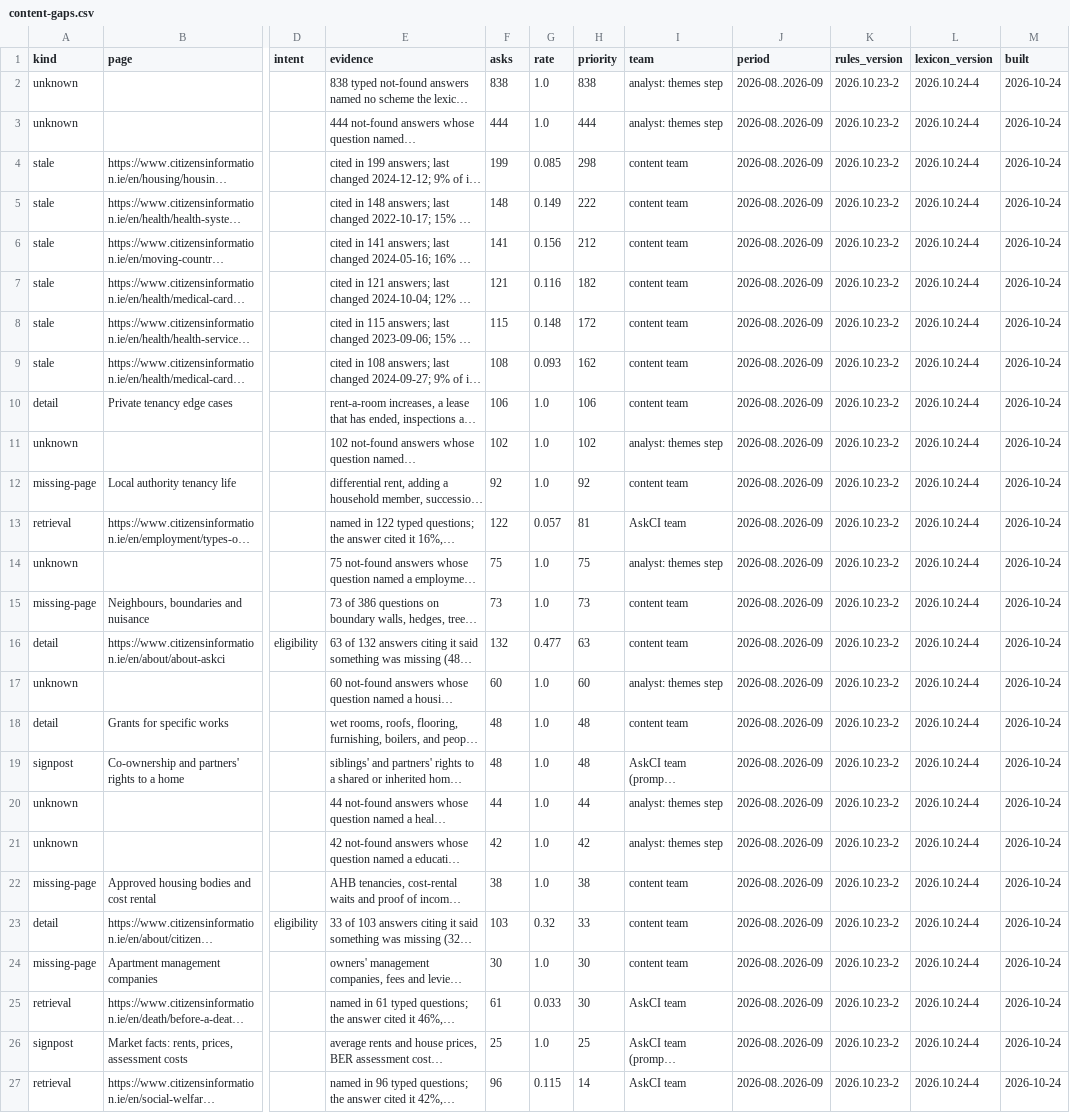
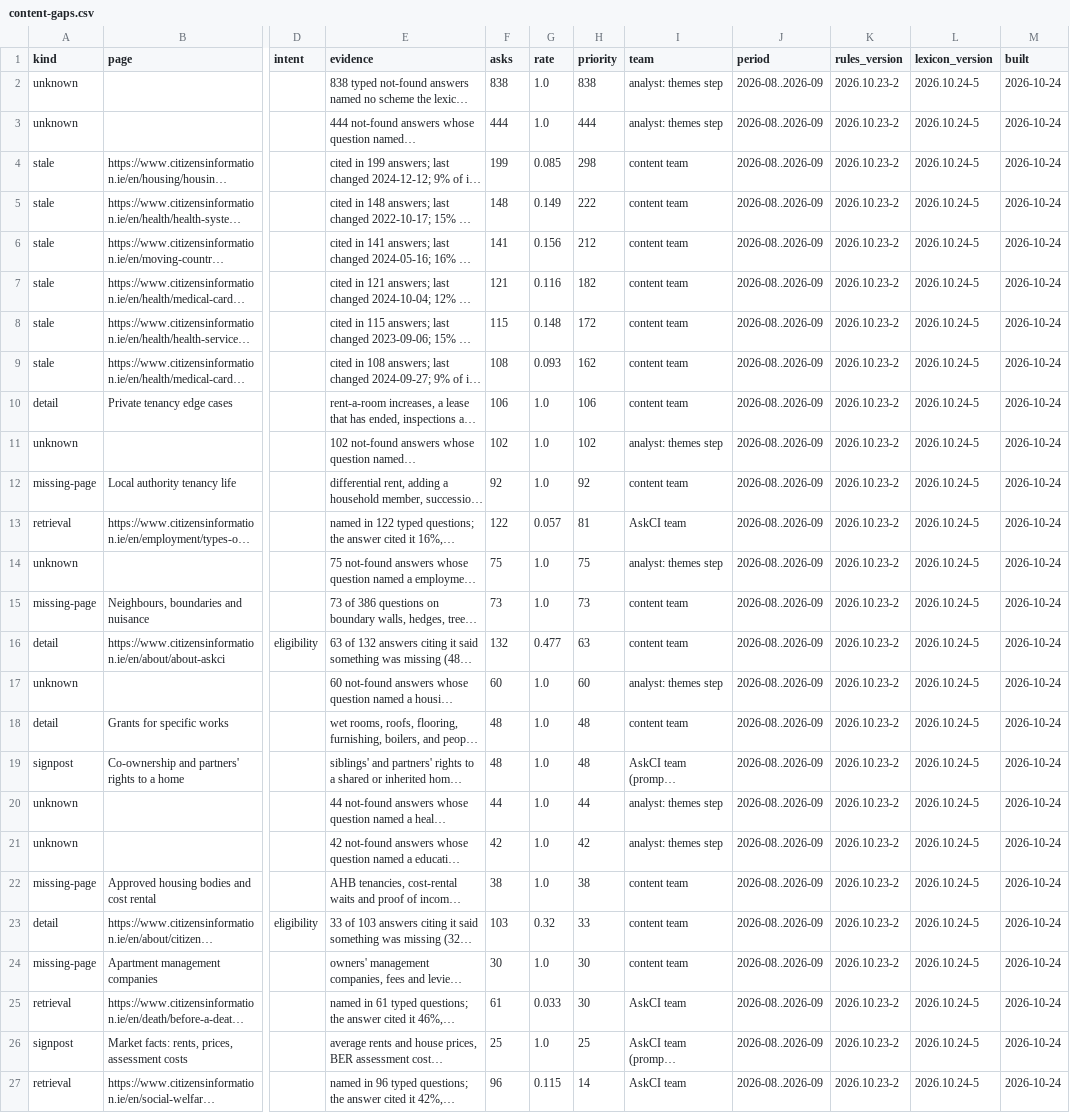
Before and after one commit to RglrAL/AskCI-stats, a CSV file: content-gaps.csv, drawn as a sheet; only a part is shown, gaps mark what is left out; long unchanged cells end in …; the diff names each change by its address in the sheet, - before the commit and + after, or states it on an @@ line.

```diff
--- a/content-gaps.csv
+++ b/content-gaps.csv
-L2:L27 (lexicon_version): 2026.10.24-4
+L2:L27 (lexicon_version): 2026.10.24-5
```
Also changed, not shown: answer-signposts-monthly.csv, question-categories-monthly.csv, 8 other files.
